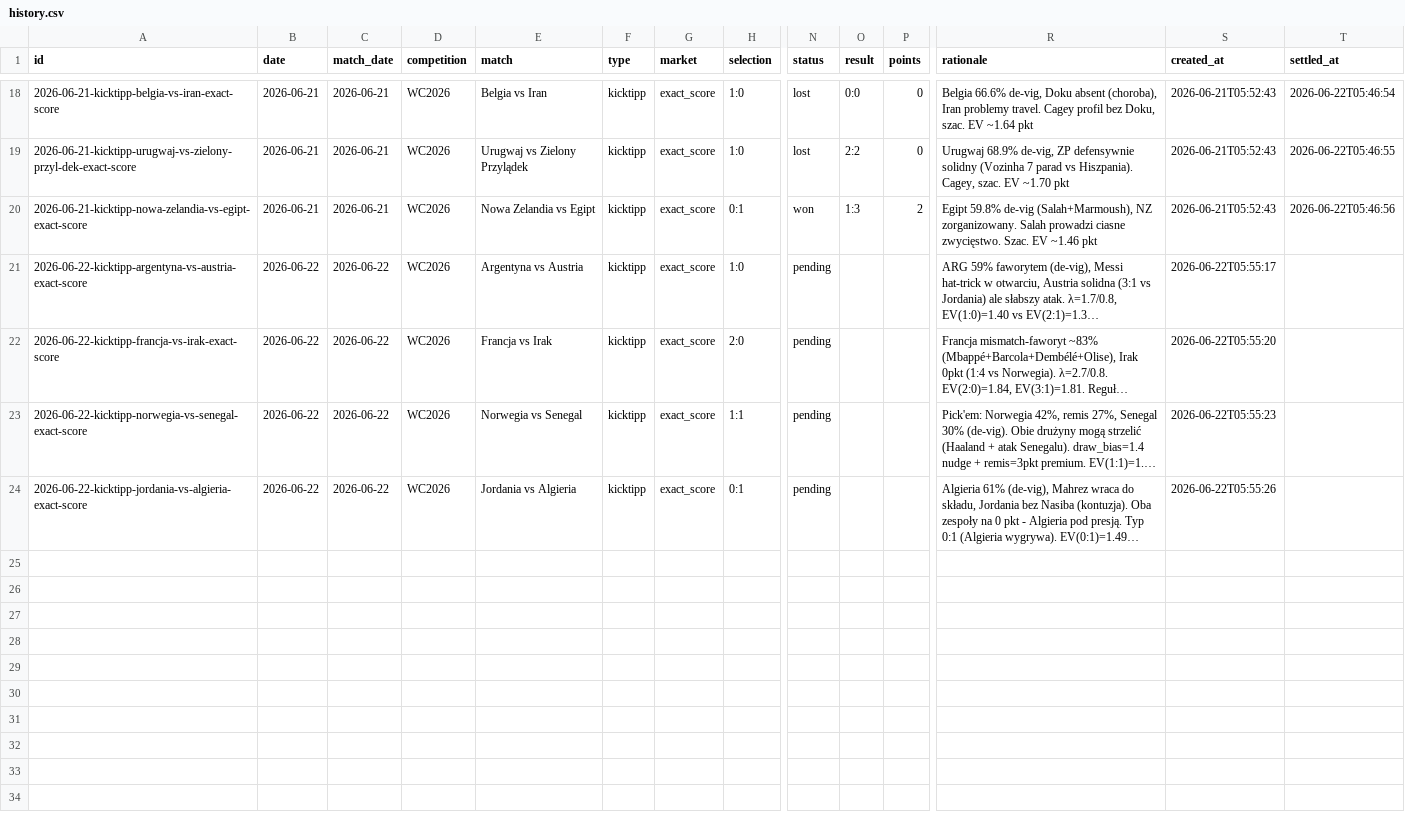
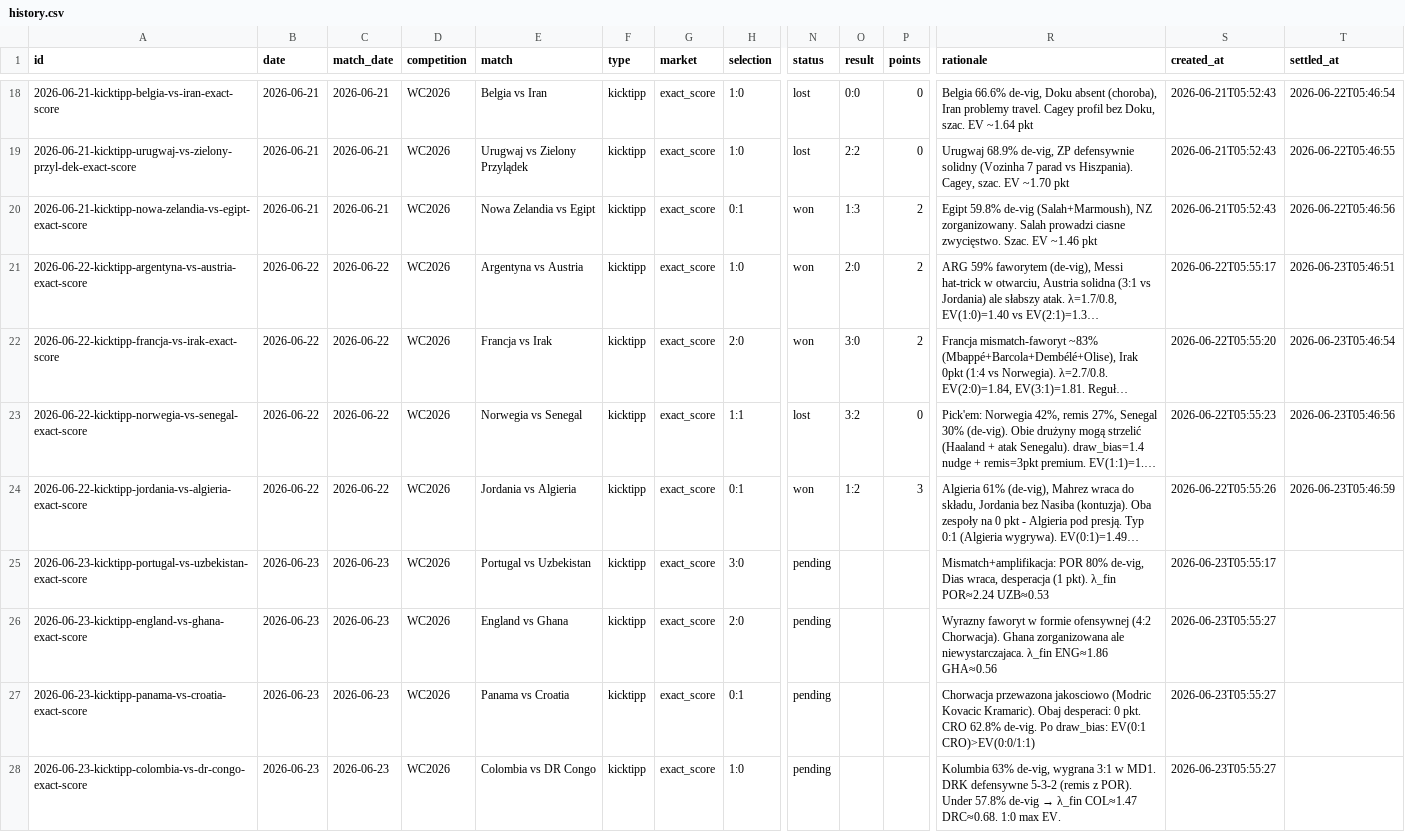
Before and after one commit to wojnarex/Bukmaicher, a CSV file: state/history.csv, drawn as a sheet; only a part is shown, gaps mark what is left out; long unchanged cells end in …; rows hold the shown columns only; the diff names each change by its address in the sheet, - before the commit and + after, or states it on an @@ line.

```diff
--- a/state/history.csv
+++ b/state/history.csv
-N21:N22 (status): pending
+N21:N22 (status): won
-O21 (result): (empty)
+O21 (result): 2:0
-P21:P22 (points): (empty)
+P21:P22 (points): 2
-T21 (settled_at): (empty)
+T21 (settled_at): 2026-06-23T05:46:51
-O22 (result): (empty)
+O22 (result): 3:0
-T22 (settled_at): (empty)
+T22 (settled_at): 2026-06-23T05:46:54
-N23 (status): pending
+N23 (status): lost
-O23 (result): (empty)
+O23 (result): 3:2
-P23 (points): (empty)
+P23 (points): 0
-T23 (settled_at): (empty)
+T23 (settled_at): 2026-06-23T05:46:56
-N24 (status): pending
+N24 (status): won
-O24 (result): (empty)
+O24 (result): 1:2
-P24 (points): (empty)
+P24 (points): 3
-T24 (settled_at): (empty)
+T24 (settled_at): 2026-06-23T05:46:59
+row 25: 2026-06-23-kicktipp-portugal-vs-uzbekistan-exact-score | 2026-06-23 | 2026-06-23 | WC2026 | Portugal vs Uzbekistan | kicktipp | exact_score | 3:0 | pending |  |  | Mismatch+amplifikacja: POR 80% de-vig, Dias wraca, desperacja (1 pkt). λ_fin POR≈2.24 UZB≈0.53 | 2026-06-23T05:55:17
+row 26: 2026-06-23-kicktipp-england-vs-ghana-exact-score | 2026-06-23 | 2026-06-23 | WC2026 | England vs Ghana | kicktipp | exact_score | 2:0 | pending |  |  | Wyrazny faworyt w formie ofensywnej (4:2 Chorwacja). Ghana zorganizowana ale niewystarczajaca. λ_fin ENG≈1.86 GHA≈0.56 | 2026-06-23T05:55:27
+row 27: 2026-06-23-kicktipp-panama-vs-croatia-exact-score | 2026-06-23 | 2026-06-23 | WC2026 | Panama vs Croatia | kicktipp | exact_score | 0:1 | pending |  |  | Chorwacja przewazona jakosciowo (Modric Kovacic Kramaric). Obaj desperaci: 0 pkt. CRO 62.8% de-vig. Po draw_bias: EV(0:1 CRO)>EV(0:0/1:1) | 2026-06-23T05:55:27
+row 28: 2026-06-23-kicktipp-colombia-vs-dr-congo-exact-score | 2026-06-23 | 2026-06-23 | WC2026 | Colombia vs DR Congo | kicktipp | exact_score | 1:0 | pending |  |  | Kolumbia 63% de-vig, wygrana 3:1 w MD1. DRK defensywne 5-3-2 (remis z POR). Under 57.8% de-vig → λ_fin COL≈1.47 DRC≈0.68. 1:0 max EV. | 2026-06-23T05:55:27
```
Also changed, not shown: 5 other files.
